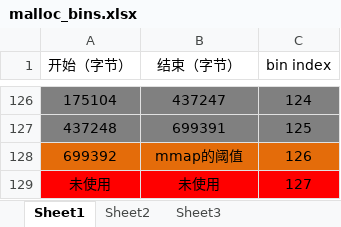
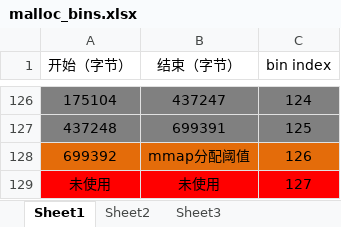
Before and after one commit to lzueclipse/learning, an Excel workbook: c_cpp/0001/malloc_bins.xlsx, sheet Sheet1, drawn as a sheet; only a part is shown, gaps mark what is left out; values as stored, in another font and other column widths than the file's, no borders; the diff names each change by its address in the sheet, - before the commit and + after, or states it on an @@ line.

Commit message:
STL map does not release small chunks of memory after map.clear()--glibc malloc/free behavior.

```diff
--- a/c_cpp/0001/malloc_bins.xlsx (sheet Sheet1)
+++ b/c_cpp/0001/malloc_bins.xlsx (sheet Sheet1)
-B128 (结束（字节）): mmap的阈值
+B128 (结束（字节）): mmap分配阈值
```
Also changed, not shown: 1 other file.
